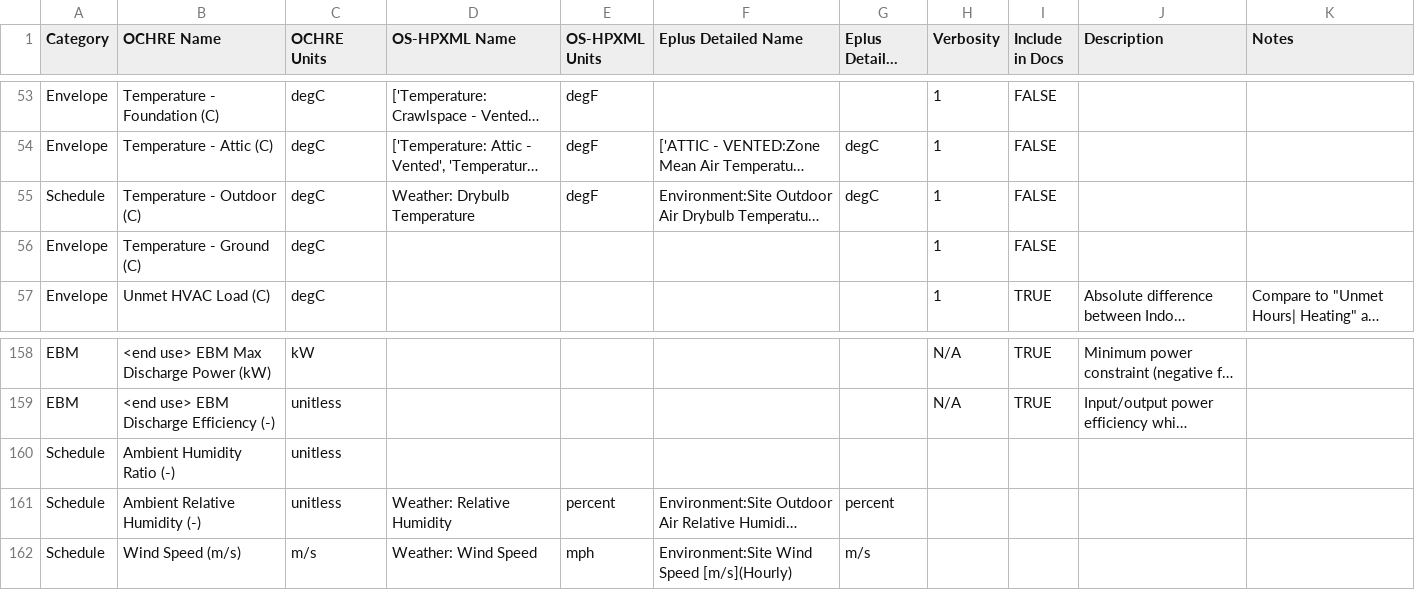
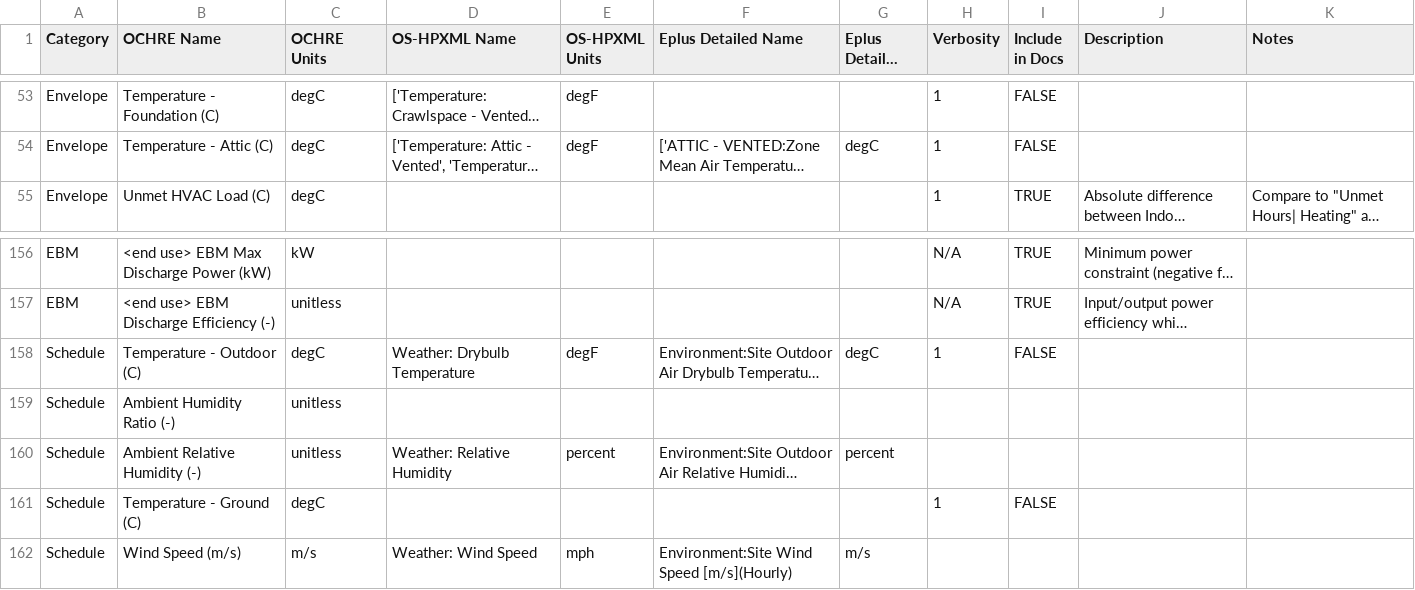
Before and after one commit to NREL/OCHRE, a CSV file: defaults/Variable names and units.csv, drawn as a sheet; only a part is shown, gaps mark what is left out; long unchanged cells end in …; removed rows and columns are numbered as before the commit, all else as after; the diff names each change by its address in the sheet, - before the commit and + after, or states it on an @@ line.

Commit message:
adding HVAC schedule control example

```diff
--- a/defaults/Variable names and units.csv
+++ b/defaults/Variable names and units.csv
-row 56: Envelope | Temperature - Ground (C) | degC |  |  |  |  | 1 | FALSE
@@ row 55 moved to row 158: Schedule @@
+row 161: Schedule | Temperature - Ground (C) | degC |  |  |  |  | 1 | FALSE
```
Also changed, not shown: 2 other files.
